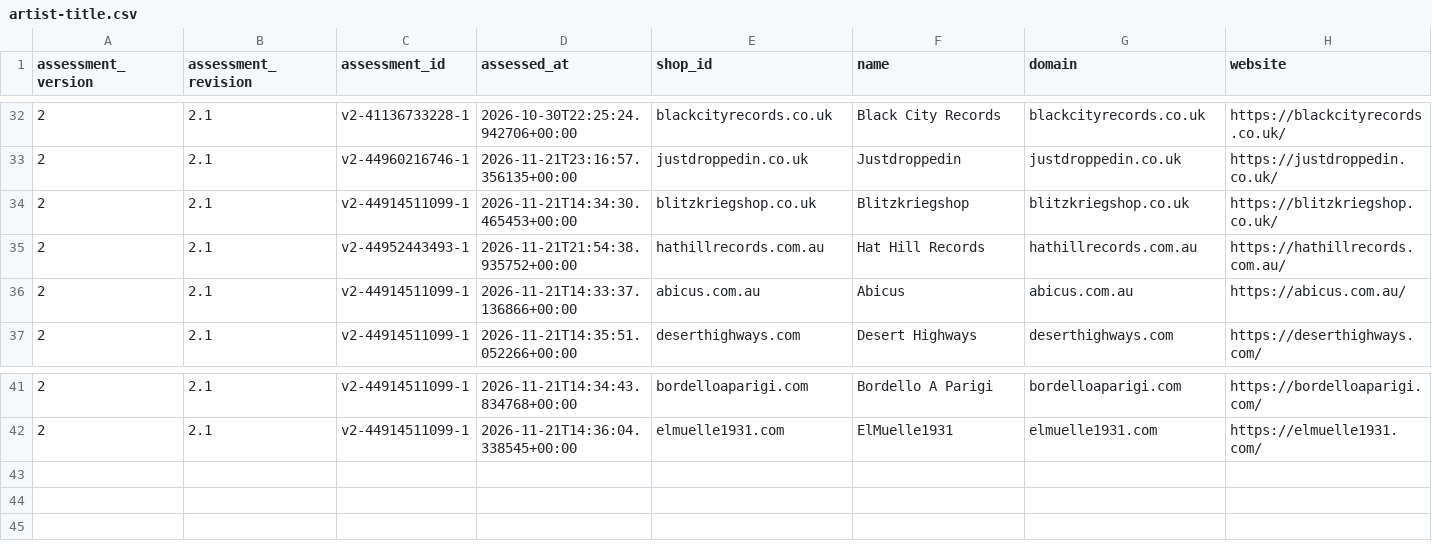
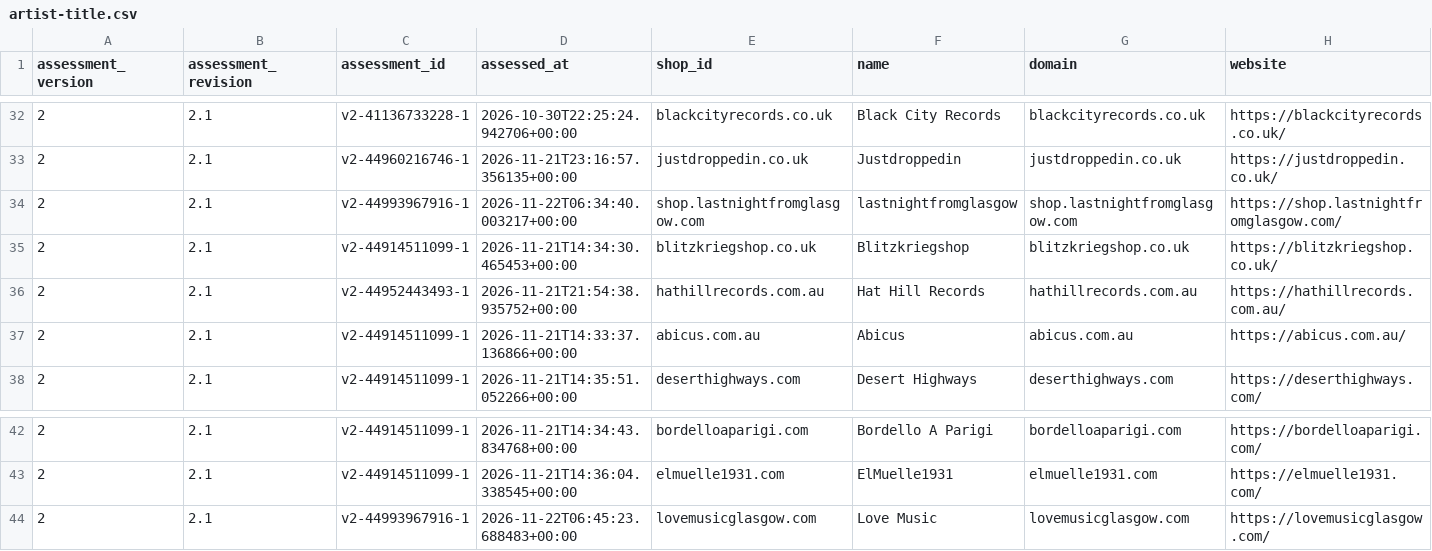
Before and after one commit to Vinylofy/patientseed., a CSV file: assessment-exports/v2/artist-title.csv, drawn as a sheet; only a part is shown, gaps mark what is left out; rows hold the shown columns only; the diff names each change by its address in the sheet, - before the commit and + after, or states it on an @@ line.

```diff
--- a/assessment-exports/v2/artist-title.csv
+++ b/assessment-exports/v2/artist-title.csv
+row 34: 2 | 2.1 | v2-44993967916-1 | 2026-11-22T06:34:40.003217+00:00 | shop.lastnightfromglasgow.com | lastnightfromglasgow | shop.lastnightfromglasgow.com | https://shop.lastnightfromglasgow.com/
+row 44: 2 | 2.1 | v2-44993967916-1 | 2026-11-22T06:45:23.688483+00:00 | lovemusicglasgow.com | Love Music | lovemusicglasgow.com | https://lovemusicglasgow.com/
```
